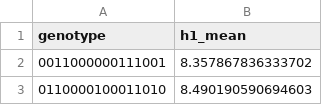
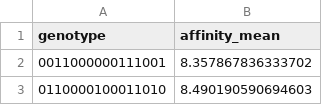
Before and after one commit to briney/autoimmune, a CSV file: experiments/pilot/splits/eval_truth.csv (was experiments/CR9114/splits/eval_truth.csv), drawn as a sheet; only a part is shown.

Commit message:
Generalize pilot experiment: rename CR9114 dir and remove antibody/antigen-specific identifiers
- Rename experiments/CR9114/ -> experiments/pilot/
- Rename data files: cr9114_h1_* -> generic names (binding_data, sequences, mutation_key, mature_complex)
- Rename affinity columns: h1_mean/h1_rep{a,b,c} -> affinity_mean/affinity_rep{a,b,c} across all CSVs
- Update FASTA headers: CR9114_* -> antibody_*, H1_hemagglutinin -> antigen
- Update mutation_key.csv values: CR9114 -> antibody
- Update prepare.py, evaluate.py, data/README.md, and PROGRAM.md accordingly
- Rewrite PROGRAM.md for new flex-ddG benchmark objective (GPU-accelerated structural pipelines)

```diff
--- a/experiments/CR9114/splits/eval_truth.csv
+++ b/experiments/pilot/splits/eval_truth.csv
@@ -1,2 +1,2 @@
-genotype,h1_mean
+genotype,affinity_mean
 0011000000111001,8.357867836333702
```
Also changed, not shown: experiments/pilot/splits/test_truth.csv, experiments/pilot/splits/train.csv, 23 other files.
